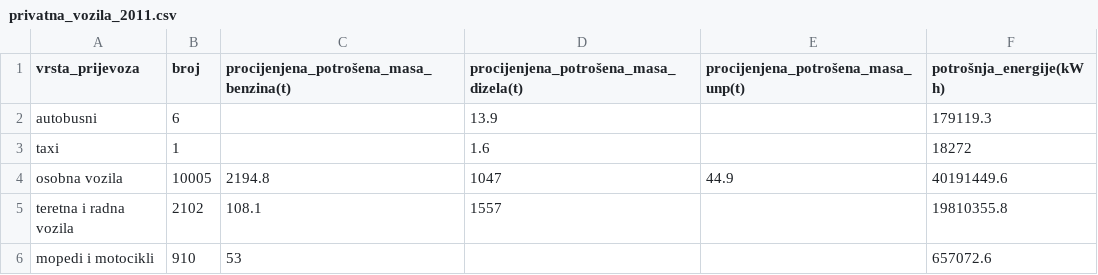
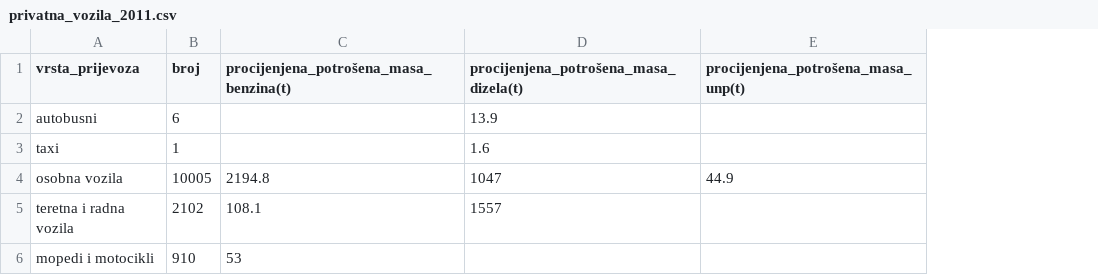
Before and after one commit to Green-Zone-Lab/vk_secap, a CSV file: data/privatna_vozila_2011.csv, drawn as a sheet; the diff names each change by its address in the sheet, - before the commit and + after, or states it on an @@ line.

```diff
--- a/data/privatna_vozila_2011.csv
+++ b/data/privatna_vozila_2011.csv
-column F (potrošnja_energije(kWh)), rows 2-6: 179119.3 | 18272 | 40191449.6 | 19810355.8 | 657072.6
```
Also changed, not shown: 2 other files.
